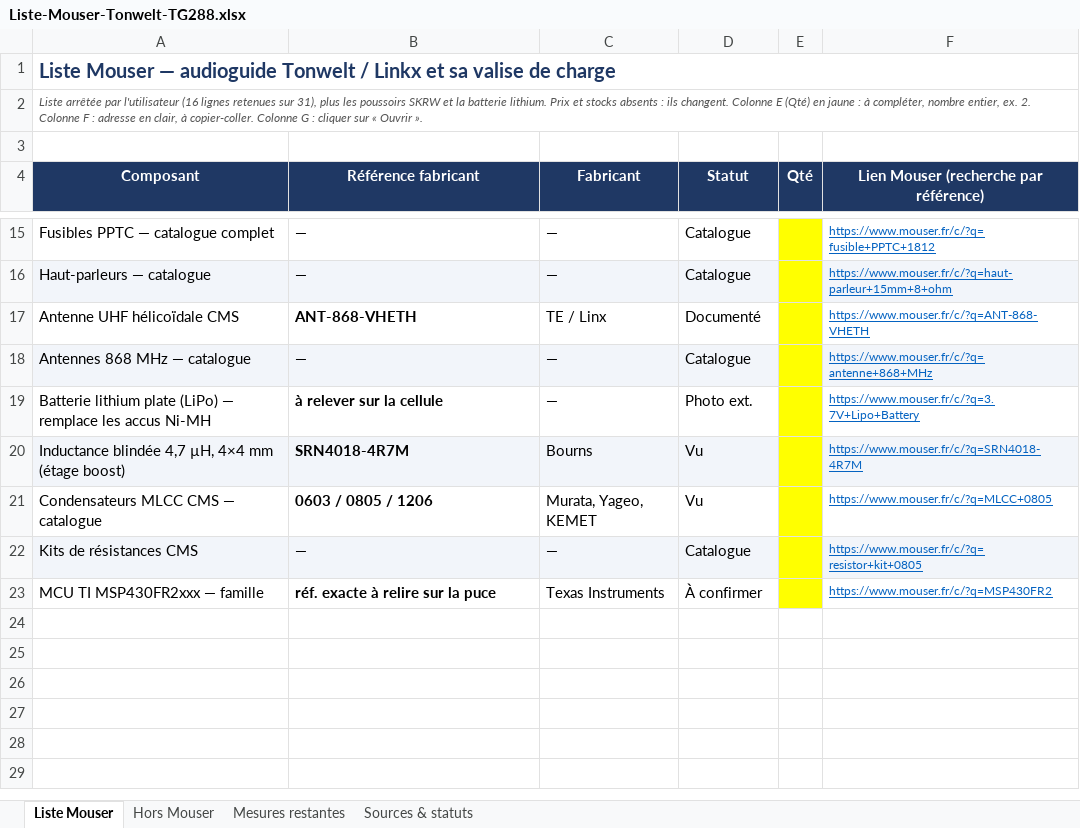
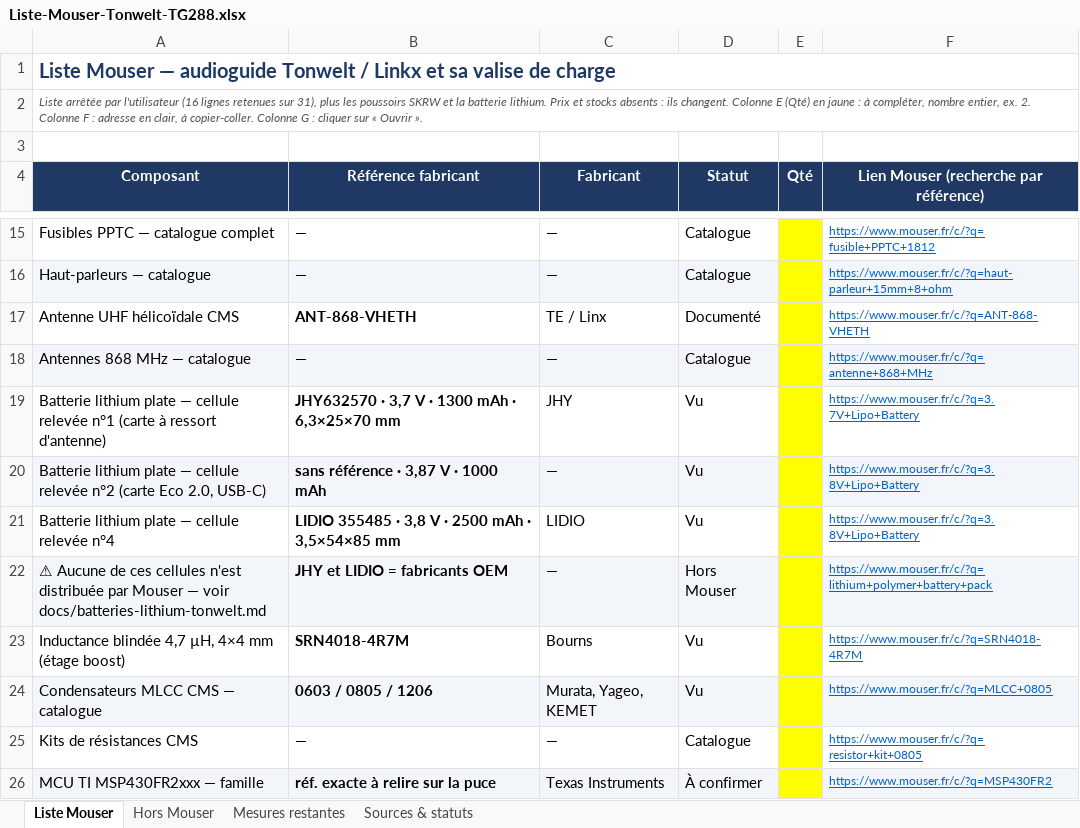
Before and after one commit to sylschengul-lgtm/claude-cad-skills, an Excel workbook: exports/Liste-Mouser-Tonwelt-TG288.xlsx, sheet Liste Mouser, drawn as a sheet; only a part is shown, gaps mark what is left out; values as stored, in another font and other column widths than the file's, no borders; removed rows and columns are numbered as before the commit, all else as after; the diff names each change by its address in the sheet, - before the commit and + after, or states it on an @@ line.

```diff
--- a/exports/Liste-Mouser-Tonwelt-TG288.xlsx (sheet Liste Mouser)
+++ b/exports/Liste-Mouser-Tonwelt-TG288.xlsx (sheet Liste Mouser)
-row 19: Batterie lithium plate (LiPo) — remplace les accus Ni-MH | à relever sur la cellule | — | Photo ext. |  | https://www.mouser.fr/c/?q=3.7V+Lipo+Battery
+row 19: Batterie lithium plate — cellule relevée n°1 (carte à ressort d'antenne) | JHY632570 · 3,7 V · 1300 mAh · 6,3×25×70 mm | JHY | Vu |  | https://www.mouser.fr/c/?q=3.7V+Lipo+Battery
+row 20: Batterie lithium plate — cellule relevée n°2 (carte Eco 2.0, USB-C) | sans référence · 3,87 V · 1000 mAh | — | Vu |  | https://www.mouser.fr/c/?q=3.8V+Lipo+Battery
+row 21: Batterie lithium plate — cellule relevée n°4 | LIDIO 355485 · 3,8 V · 2500 mAh · 3,5×54×85 mm | LIDIO | Vu |  | https://www.mouser.fr/c/?q=3.8V+Lipo+Battery
+row 22: ⚠ Aucune de ces cellules n'est distribuée par Mouser — voir docs/batteries-lithium-tonwelt.md | JHY et LIDIO = fabricants OEM | — | Hors Mouser |  | https://www.mouser.fr/c/?q=lithium+polymer+battery+pack
-A23:D23 fill: #F2F5FA
+A23:D23 fill: none
-F23 fill: #F2F5FA
+F23 fill: none
-A24:D24 fill: none
+A24:D24 fill: #F2F5FA
-F24 fill: none
+F24 fill: #F2F5FA
-A25:D25 fill: #F2F5FA
+A25:D25 fill: none
-F25 fill: #F2F5FA
+F25 fill: none
-A26:D26 fill: none
+A26:D26 fill: #F2F5FA
-F26 fill: none
+F26 fill: #F2F5FA
```
Also changed, not shown: 3 other files.
